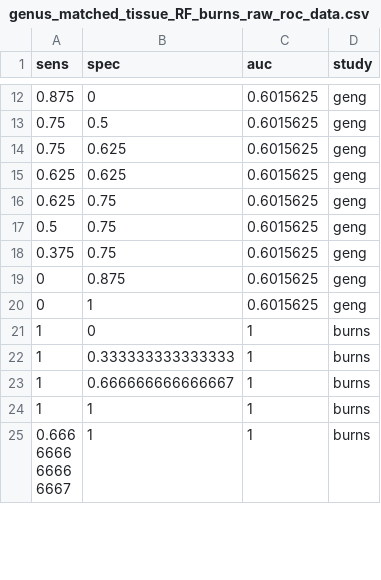
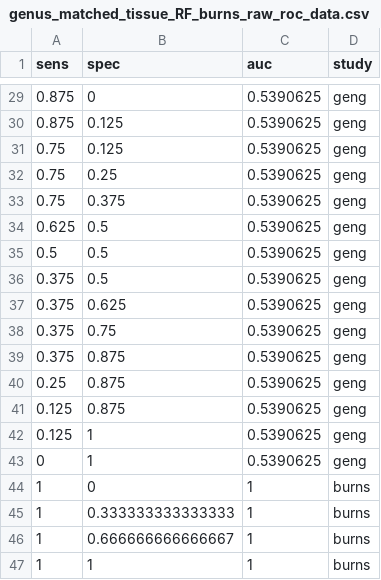
Before and after one commit to SchlossLab/Sze_CRCMetaAnalysis_mBio_2018, a CSV file: data/process/tables/genus_matched_tissue_RF_burns_raw_roc_data.csv, drawn as a sheet; only a part is shown, gaps mark what is left out; the shorter side is filled out with more unchanged rows; the diff covers the shown part only.

```diff
--- a/data/process/tables/genus_matched_tissue_RF_burns_raw_roc_data.csv
+++ b/data/process/tables/genus_matched_tissue_RF_burns_raw_roc_data.csv
@@ -12,10 +29,16 @@
-0.875,0,0.6015625,"geng"
-0.75,0.5,0.6015625,"geng"
-0.75,0.625,0.6015625,"geng"
-0.625,0.625,0.6015625,"geng"
-0.625,0.75,0.6015625,"geng"
-0.5,0.75,0.6015625,"geng"
-0.375,0.75,0.6015625,"geng"
-0,0.875,0.6015625,"geng"
-0,1,0.6015625,"geng"
+0.875,0,0.5390625,"geng"
+0.875,0.125,0.5390625,"geng"
+0.75,0.125,0.5390625,"geng"
+0.75,0.25,0.5390625,"geng"
+0.75,0.375,0.5390625,"geng"
+0.625,0.5,0.5390625,"geng"
+0.5,0.5,0.5390625,"geng"
+0.375,0.5,0.5390625,"geng"
+0.375,0.625,0.5390625,"geng"
+0.375,0.75,0.5390625,"geng"
+0.375,0.875,0.5390625,"geng"
+0.25,0.875,0.5390625,"geng"
+0.125,0.875,0.5390625,"geng"
+0.125,1,0.5390625,"geng"
+0,1,0.5390625,"geng"
 1,0,1,"burns"
```
Also changed, not shown: 18 added rows, 1 removed row and 13 edited cells elsewhere in this file, data/process/tables/genus_matched_tissue_RF_geng_raw_roc_data.csv, data/process/tables/genus_unmatched_tissue_RF_burns_raw_roc_data.csv, 25 other files.
